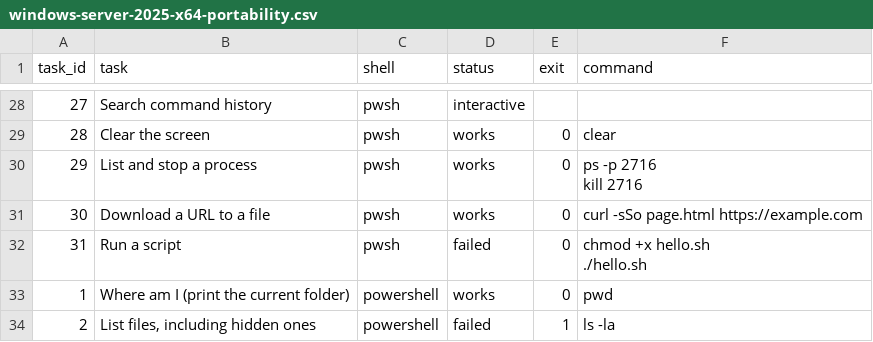
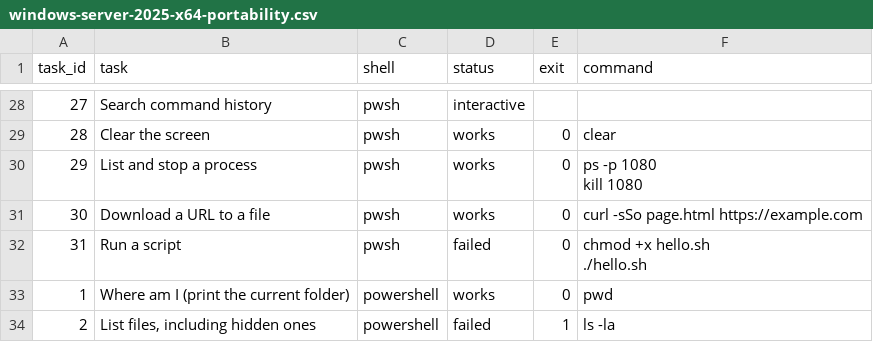
Before and after one commit to yourtechmafia/cli-cheat-sheet-tests, a CSV file: results/windows-server-2025-x64-portability.csv, drawn as a sheet; only a part is shown, gaps mark what is left out; ↵ is a line break in a cell; the diff covers the shown part only; the diff names each change by its address in the sheet, - before the commit and + after, or states it on an @@ line.

Commit message:
Publish rerun results: 1 of 30 bash commands runs unchanged in all five shells; Command Prompt 3 of 30

```diff
--- a/results/windows-server-2025-x64-portability.csv
+++ b/results/windows-server-2025-x64-portability.csv
-F30 (command): ps -p 2716 ↵ kill 2716
+F30 (command): ps -p 1080 ↵ kill 1080
```
Also changed, not shown: 17 edited cells elsewhere in this file, results/windows-server-2025-x64.csv, 7 other files.
